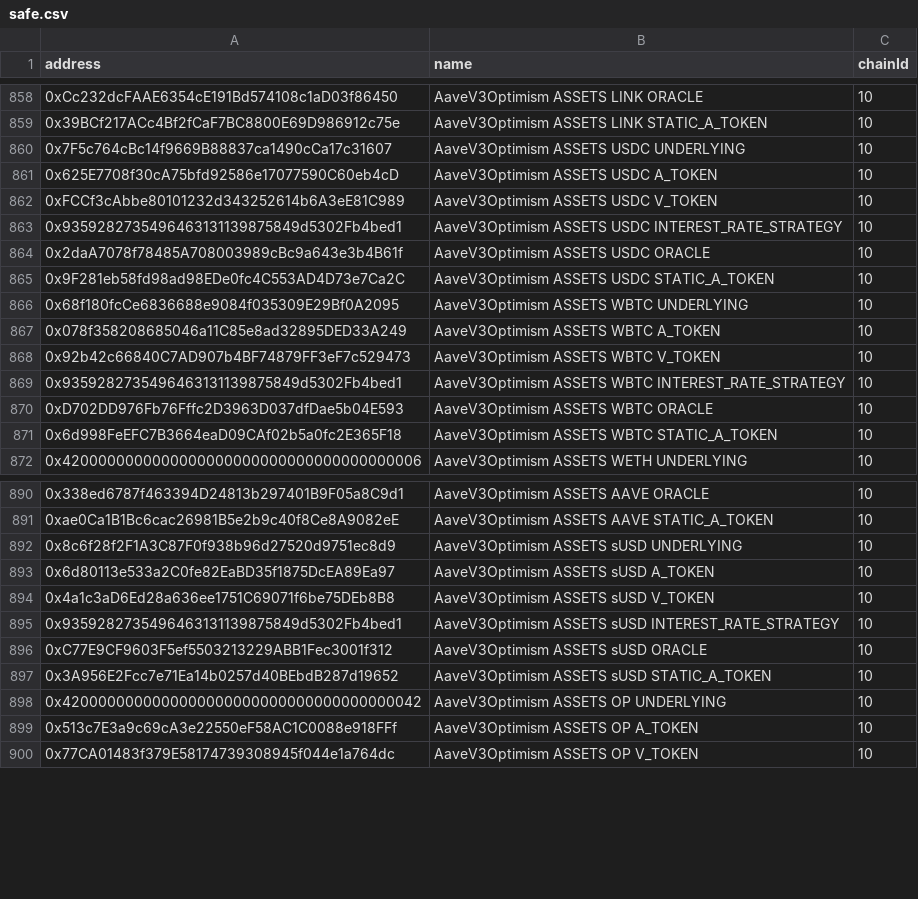
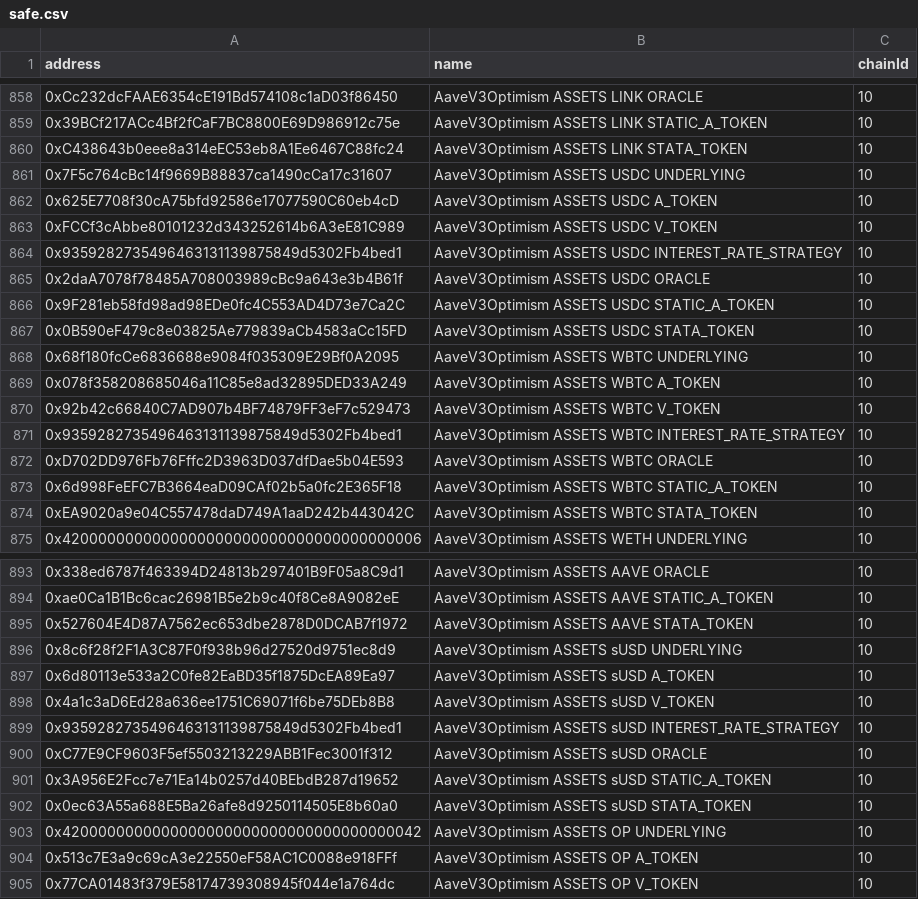
Before and after one commit to bgd-labs/aave-address-book, a CSV file: safe.csv, drawn as a sheet; only a part is shown, gaps mark what is left out; the diff covers the shown part only; the diff names each change by its address in the sheet, - before the commit and + after, or states it on an @@ line.

Commit message:
fix(cache): automated cache update - updated addresses

```diff
--- a/safe.csv
+++ b/safe.csv
+row 860: 0xC438643b0eee8a314eEC53eb8A1Ee6467C88fc24 | AaveV3Optimism ASSETS LINK STATA_TOKEN | 10
+row 867: 0x0B590eF479c8e03825Ae779839aCb4583aCc15FD | AaveV3Optimism ASSETS USDC STATA_TOKEN | 10
+row 874: 0xEA9020a9e04C557478daD749A1aaD242b443042C | AaveV3Optimism ASSETS WBTC STATA_TOKEN | 10
+row 895: 0x527604E4D87A7562ec653dbe2878D0DCAB7f1972 | AaveV3Optimism ASSETS AAVE STATA_TOKEN | 10
+row 902: 0x0ec63A55a688E5Ba26afe8d9250114505E8b60a0 | AaveV3Optimism ASSETS sUSD STATA_TOKEN | 10
```
Also changed, not shown: 4 added rows elsewhere in this file, 3 other files.
